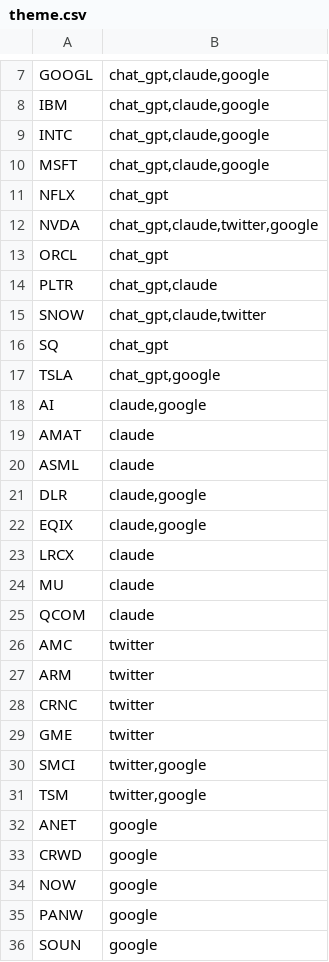
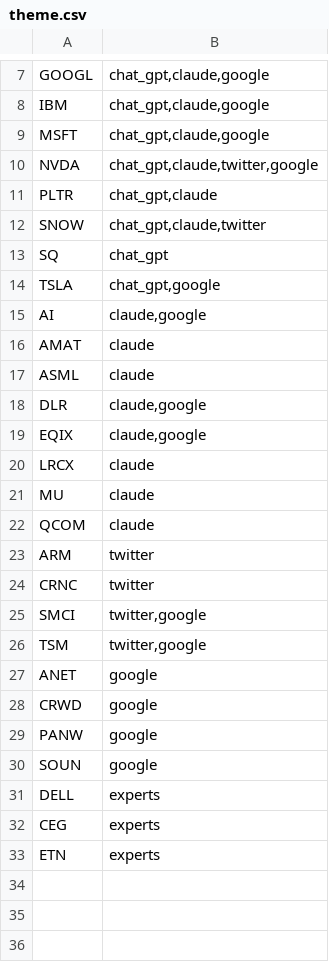
Before and after one commit to gettilt/AI, a CSV file: theme.csv, drawn as a sheet; only a part is shown, gaps mark what is left out.

Commit message:
Update theme.csv

```diff
--- a/theme.csv
+++ b/theme.csv
@@ -8,7 +8,4 @@ GOOGL,"chat_gpt,claude,google"
 IBM,"chat_gpt,claude,google"
-INTC,"chat_gpt,claude,google"
 MSFT,"chat_gpt,claude,google"
-NFLX,chat_gpt
 NVDA,"chat_gpt,claude,twitter,google"
-ORCL,chat_gpt
 PLTR,"chat_gpt,claude"
@@ -25,6 +22,4 @@ MU,claude
 QCOM,claude
-AMC,twitter
 ARM,twitter
 CRNC,twitter
-GME,twitter
 SMCI,"twitter,google"
@@ -33,4 +28,6 @@ ANET,google
 CRWD,google
-NOW,google
 PANW,google
 SOUN,google
+DELL,experts
+CEG,experts
+ETN,experts
```
